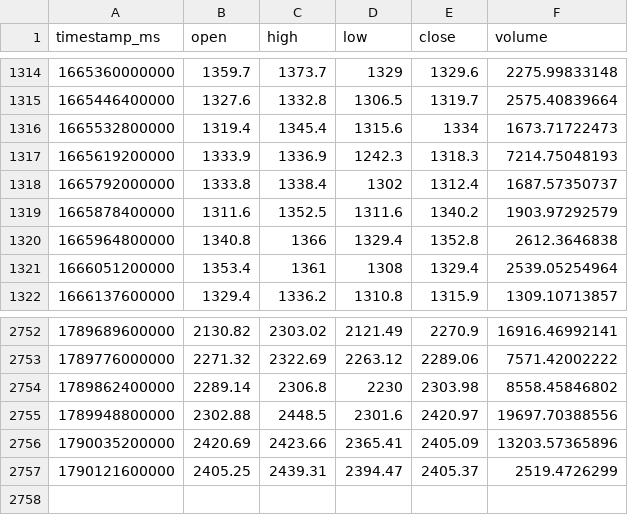
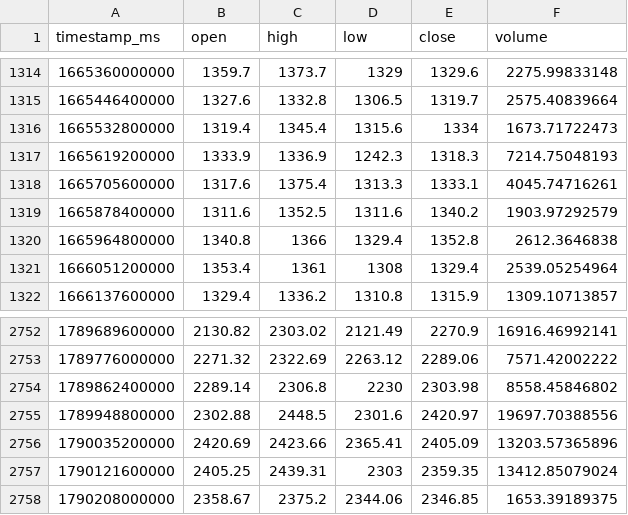
Before and after one commit to joejoe2024/trading-data, a CSV file: data/ETH-EUR_1d.csv, drawn as a sheet; only a part is shown, gaps mark what is left out.

```diff
--- a/data/ETH-EUR_1d.csv
+++ b/data/ETH-EUR_1d.csv
@@ -1317,3 +1317,3 @@ timestamp_ms,open,high,low,close,volume
 1665619200000,1333.9,1336.9,1242.3,1318.3,7214.75048193
-1665792000000,1333.8,1338.4,1302,1312.4,1687.57350737
+1665705600000,1317.6,1375.4,1313.3,1333.1,4045.74716261
 1665878400000,1311.6,1352.5,1311.6,1340.2,1903.97292579
@@ -2756,2 +2756,3 @@ timestamp_ms,open,high,low,close,volume
 1790035200000,2420.69,2423.66,2365.41,2405.09,13203.57365896
-1790121600000,2405.25,2439.31,2394.47,2405.37,2519.4726299
+1790121600000,2405.25,2439.31,2303,2359.35,13412.85079024
+1790208000000,2358.67,2375.2,2344.06,2346.85,1653.39189375
```
Also changed, not shown: data/BTC-EUR_1d.csv, data/BTC-EUR_4h.csv, 5 other files.
